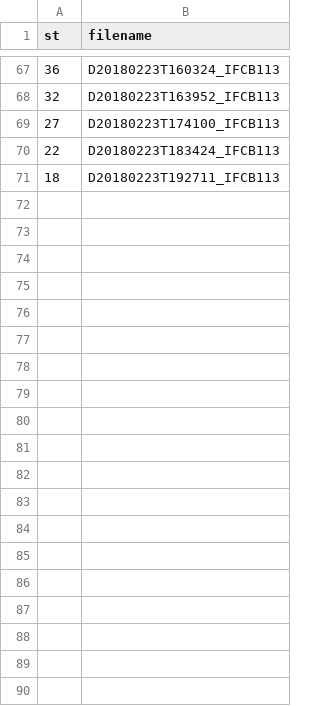
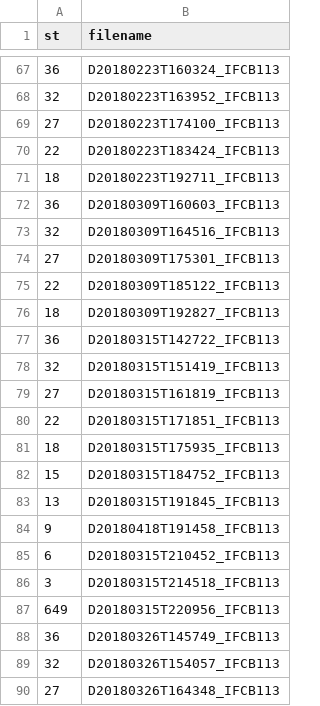
Before and after one commit to alexisfischer/bloom-baby-bloom, a CSV file: SFB/Data/st_filename_raw.csv, drawn as a sheet; only a part is shown, gaps mark what is left out; the diff covers the shown part only; the diff names each change by its address in the sheet, - before the commit and + after, or states it on an @@ line.

Commit message:
new sfb data 23 Feb-07 May 2018

```diff
--- a/SFB/Data/st_filename_raw.csv
+++ b/SFB/Data/st_filename_raw.csv
+row 72: 36 | D20180309T160603_IFCB113
+row 73: 32 | D20180309T164516_IFCB113
+row 74: 27 | D20180309T175301_IFCB113
+row 75: 22 | D20180309T185122_IFCB113
+row 76: 18 | D20180309T192827_IFCB113
+row 77: 36 | D20180315T142722_IFCB113
+row 78: 32 | D20180315T151419_IFCB113
+row 79: 27 | D20180315T161819_IFCB113
+row 80: 22 | D20180315T171851_IFCB113
+row 81: 18 | D20180315T175935_IFCB113
+row 82: 15 | D20180315T184752_IFCB113
+row 83: 13 | D20180315T191845_IFCB113
+row 84: 9 | D20180418T191458_IFCB113
+row 85: 6 | D20180315T210452_IFCB113
+row 86: 3 | D20180315T214518_IFCB113
+row 87: 649 | D20180315T220956_IFCB113
+row 88: 36 | D20180326T145749_IFCB113
+row 89: 32 | D20180326T154057_IFCB113
+row 90: 27 | D20180326T164348_IFCB113
```
Also changed, not shown: 30 added rows elsewhere in this file, 3 other files.
